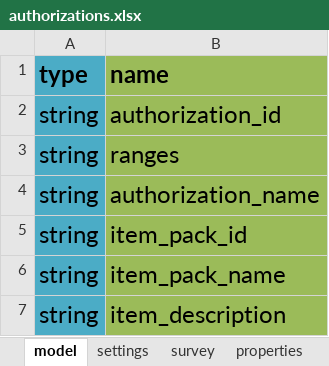
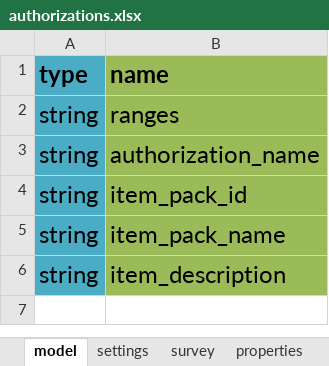
Before and after one commit to odk-x/app-designer, an Excel workbook: app/config/tables/authorizations/forms/authorizations/authorizations.xlsx, sheet model, drawn as a sheet; values as stored, in another font and other column widths than the file's, no borders; the diff names each change by its address in the sheet, - before the commit and + after, or states it on an @@ line.

```diff
--- a/app/config/tables/authorizations/forms/authorizations/authorizations.xlsx (sheet model)
+++ b/app/config/tables/authorizations/forms/authorizations/authorizations.xlsx (sheet model)
-row 2: string | authorization_id
```
Also changed, not shown: app/config/tables/deployment/forms/deploy_to_specific/deploy_to_specific.xlsx, app/config/tables/deployment/forms/deployment/deployment.xlsx, 31 other files.
